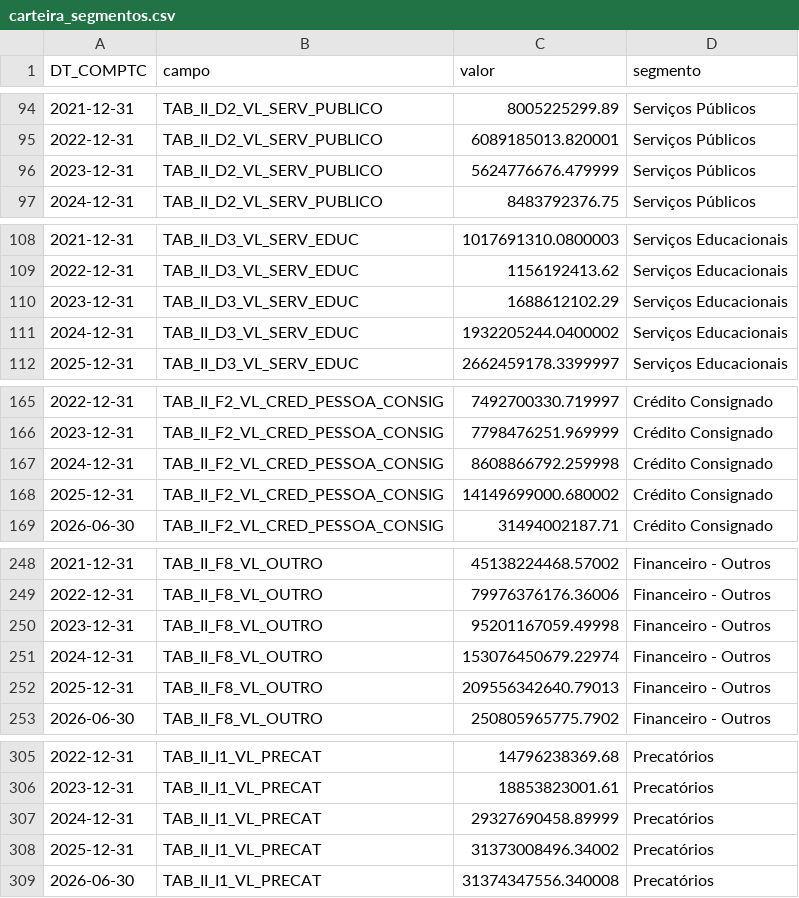
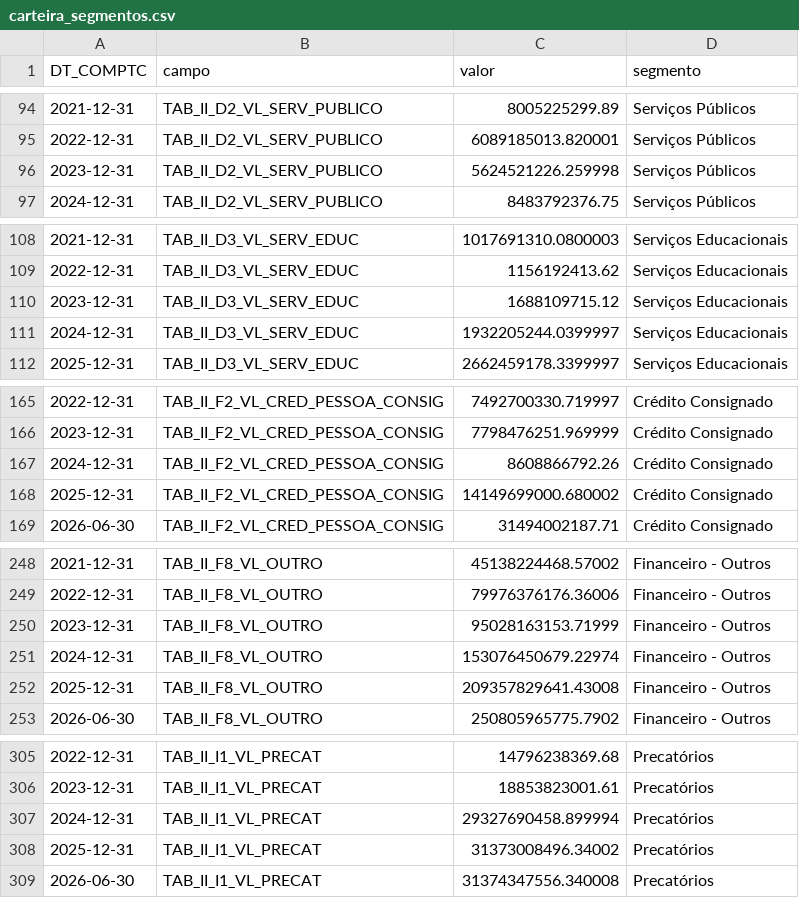
Before and after one commit to genarolins1975/FIDCs, a CSV file: data/analytic/carteira_segmentos.csv, drawn as a sheet; only a part is shown, gaps mark what is left out; the diff covers the shown part only.

```diff
--- a/data/analytic/carteira_segmentos.csv
+++ b/data/analytic/carteira_segmentos.csv
@@ -95,3 +95,3 @@ DT_COMPTC,campo,valor,segmento
 2022-12-31,TAB_II_D2_VL_SERV_PUBLICO,6089185013.820001,Serviços Públicos
-2023-12-31,TAB_II_D2_VL_SERV_PUBLICO,5624776676.479999,Serviços Públicos
+2023-12-31,TAB_II_D2_VL_SERV_PUBLICO,5624521226.259998,Serviços Públicos
 2024-12-31,TAB_II_D2_VL_SERV_PUBLICO,8483792376.75,Serviços Públicos
@@ -109,4 +109,4 @@ DT_COMPTC,campo,valor,segmento
 2022-12-31,TAB_II_D3_VL_SERV_EDUC,1156192413.62,Serviços Educacionais
-2023-12-31,TAB_II_D3_VL_SERV_EDUC,1688612102.29,Serviços Educacionais
-2024-12-31,TAB_II_D3_VL_SERV_EDUC,1932205244.0400002,Serviços Educacionais
+2023-12-31,TAB_II_D3_VL_SERV_EDUC,1688109715.12,Serviços Educacionais
+2024-12-31,TAB_II_D3_VL_SERV_EDUC,1932205244.0399997,Serviços Educacionais
 2025-12-31,TAB_II_D3_VL_SERV_EDUC,2662459178.3399997,Serviços Educacionais
@@ -166,3 +166,3 @@ DT_COMPTC,campo,valor,segmento
 2023-12-31,TAB_II_F2_VL_CRED_PESSOA_CONSIG,7798476251.969999,Crédito Consignado
-2024-12-31,TAB_II_F2_VL_CRED_PESSOA_CONSIG,8608866792.259998,Crédito Consignado
+2024-12-31,TAB_II_F2_VL_CRED_PESSOA_CONSIG,8608866792.26,Crédito Consignado
 2025-12-31,TAB_II_F2_VL_CRED_PESSOA_CONSIG,14149699000.680002,Crédito Consignado
@@ -249,5 +249,5 @@ DT_COMPTC,campo,valor,segmento
 2022-12-31,TAB_II_F8_VL_OUTRO,79976376176.36006,Financeiro - Outros
-2023-12-31,TAB_II_F8_VL_OUTRO,95201167059.49998,Financeiro - Outros
+2023-12-31,TAB_II_F8_VL_OUTRO,95028163153.71999,Financeiro - Outros
 2024-12-31,TAB_II_F8_VL_OUTRO,153076450679.22974,Financeiro - Outros
-2025-12-31,TAB_II_F8_VL_OUTRO,209556342640.79013,Financeiro - Outros
+2025-12-31,TAB_II_F8_VL_OUTRO,209357829641.43008,Financeiro - Outros
 2026-06-30,TAB_II_F8_VL_OUTRO,250805965775.7902,Financeiro - Outros
@@ -306,3 +306,3 @@ DT_COMPTC,campo,valor,segmento
 2023-12-31,TAB_II_I1_VL_PRECAT,18853823001.61,Precatórios
-2024-12-31,TAB_II_I1_VL_PRECAT,29327690458.89999,Precatórios
+2024-12-31,TAB_II_I1_VL_PRECAT,29327690458.899994,Precatórios
 2025-12-31,TAB_II_I1_VL_PRECAT,31373008496.34002,Precatórios
```
Also changed, not shown: 12 edited cells elsewhere in this file, data/analytic/cedentes_ranking_estimado.csv, data/analytic/inadimplencia_aging_serie.csv, 30 other files.
